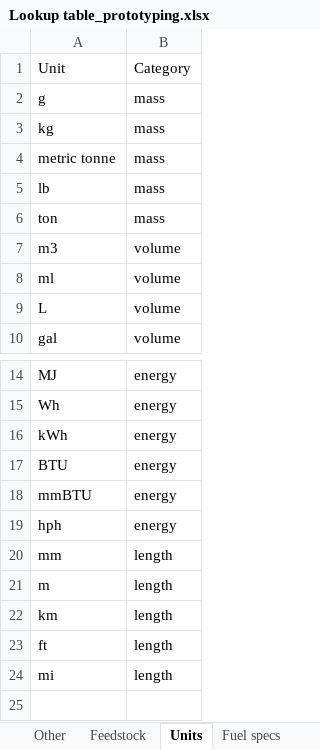
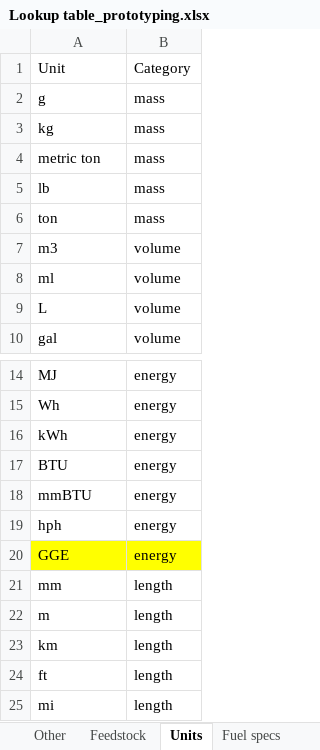
Before and after one commit to olw0905/Interactive-SCSA_Dash, an Excel workbook: Lookup table_prototyping.xlsx, sheet Units, drawn as a sheet; only a part is shown, gaps mark what is left out; values as stored, in another font and other column widths than the file's, no borders; the diff names each change by its address in the sheet, - before the commit and + after, or states it on an @@ line.

```diff
--- a/Lookup table_prototyping.xlsx (sheet Units)
+++ b/Lookup table_prototyping.xlsx (sheet Units)
-A4: metric tonne
+A4: metric ton
+row 20: GGE | energy
```
Also changed, not shown: sheet Energy, sheet Mass, Feedstock test2-with INL data.xlsm, sludge HTL3.xlsm, 3 other files.
